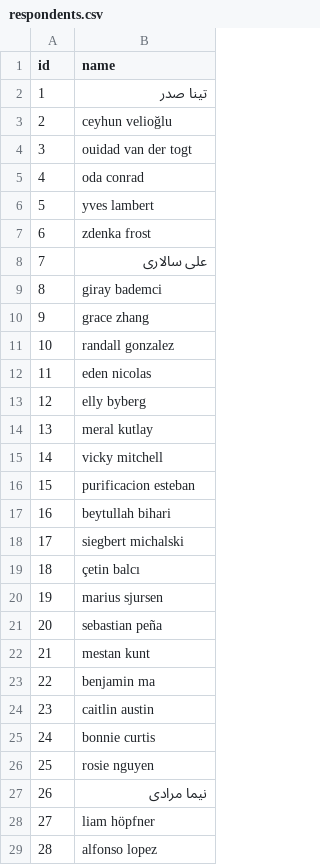
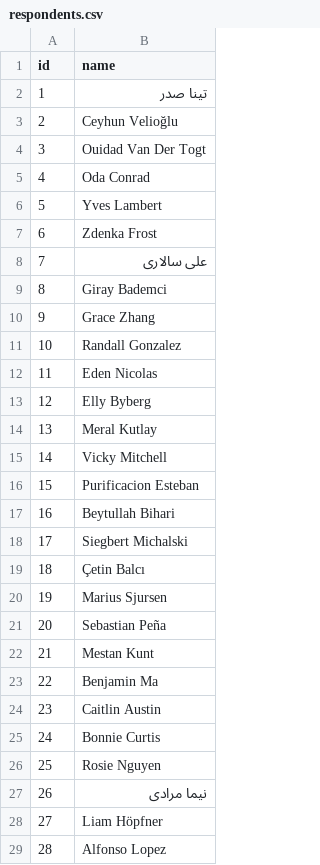
Before and after one commit to human-nature-lab/trellis-api, a CSV file: resources/demo/respondents.csv, drawn as a sheet; only a part is shown; the diff covers the shown part only.

Commit message:
Modified demo respondent names so that they have typical English title casing. Added larger photos.

```diff
--- a/resources/demo/respondents.csv
+++ b/resources/demo/respondents.csv
@@ -2,28 +2,28 @@ id,name
 1,تینا صدر
-2,ceyhun velioğlu
-3,ouidad van der togt
-4,oda conrad
-5,yves lambert
-6,zdenka frost
+2,Ceyhun Velioğlu
+3,Ouidad Van Der Togt
+4,Oda Conrad
+5,Yves Lambert
+6,Zdenka Frost
 7,علی سالاری
-8,giray bademci
-9,grace zhang
-10,randall gonzalez
-11,eden nicolas
-12,elly byberg
-13,meral kutlay
-14,vicky mitchell
-15,purificacion esteban
-16,beytullah bihari
-17,siegbert michalski
-18,çetin balcı
-19,marius sjursen
-20,sebastian peña
-21,mestan kunt
-22,benjamin ma
-23,caitlin austin
-24,bonnie curtis
-25,rosie nguyen
+8,Giray Bademci
+9,Grace Zhang
+10,Randall Gonzalez
+11,Eden Nicolas
+12,Elly Byberg
+13,Meral Kutlay
+14,Vicky Mitchell
+15,Purificacion Esteban
+16,Beytullah Bihari
+17,Siegbert Michalski
+18,Çetin Balcı
+19,Marius Sjursen
+20,Sebastian Peña
+21,Mestan Kunt
+22,Benjamin Ma
+23,Caitlin Austin
+24,Bonnie Curtis
+25,Rosie Nguyen
 26,نيما مرادی
-27,liam höpfner
-28,alfonso lopez
+27,Liam Höpfner
+28,Alfonso Lopez
```
Also changed, not shown: 67 edited cells elsewhere in this file, 2 other files.
